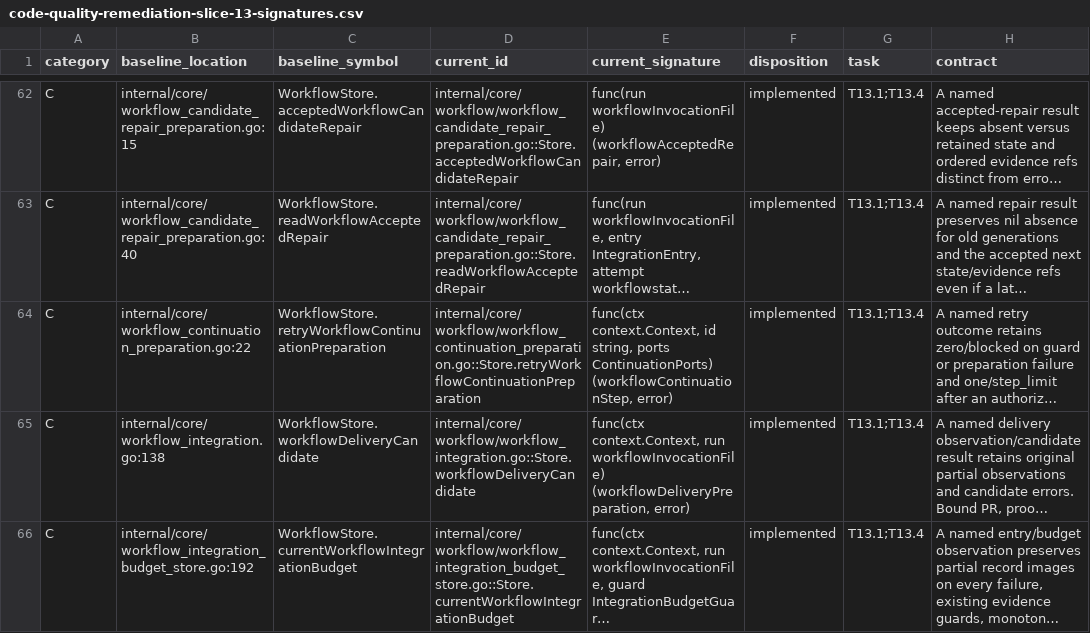
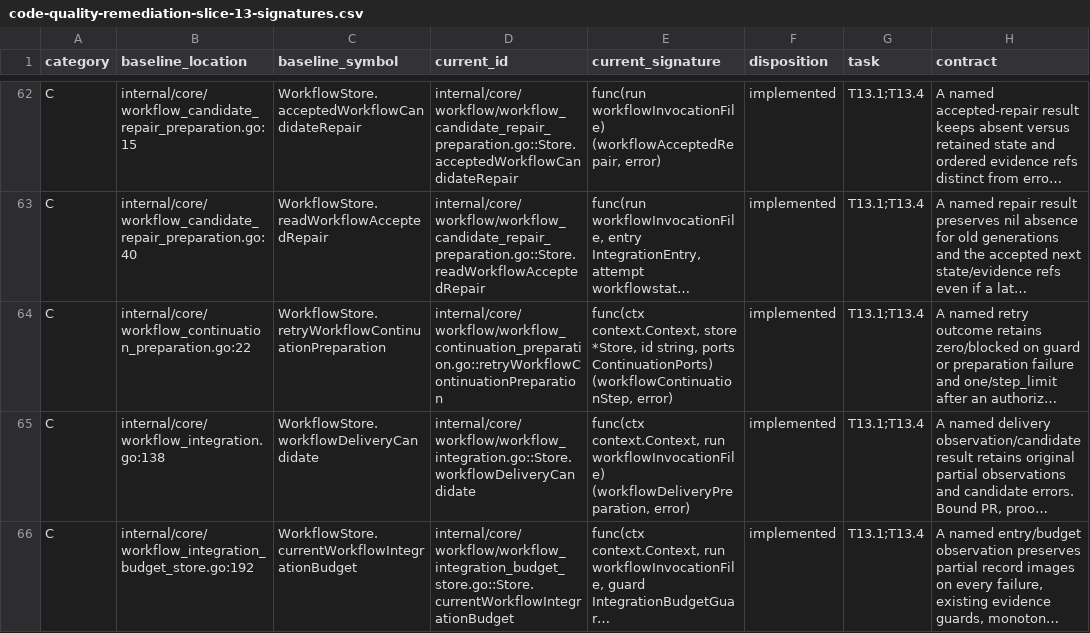
Before and after one commit to adrianpk/chr, a CSV file: ops/default/plan/code-quality-remediation-slice-13-signatures.csv, drawn as a sheet; only a part is shown, gaps mark what is left out; long unchanged cells end in …; the diff names each change by its address in the sheet, - before the commit and + after, or states it on an @@ line.

```diff
--- a/ops/default/plan/code-quality-remediation-slice-13-signatures.csv
+++ b/ops/default/plan/code-quality-remediation-slice-13-signatures.csv
-D64 (current_id): internal/core/workflow/workflow_continuation_preparation.go::Store.retryWorkflowContinuationPreparation
+D64 (current_id): internal/core/workflow/workflow_continuation_preparation.go::retryWorkflowContinuationPreparation
-E64 (current_signature): func(ctx context.Context, id string,…
+E64 (current_signature): func(ctx context.Context, store *Store, id string,…
```
Also changed, not shown: ops/default/plan/code-quality-remediation-core-owners.csv, ops/default/plan/code-quality-remediation-slice-14-signatures.csv, 9 other files.
